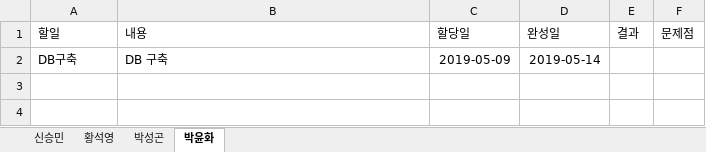
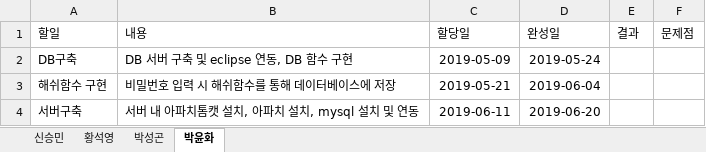
Before and after one commit to harryborison/SWEngineering, an Excel workbook: IndividualWorkSheet.xlsx, sheet 박윤화, drawn as a sheet; values as stored, in another font and other column widths than the file's, no borders; table styles not drawn; the diff names each change by its address in the sheet, - before the commit and + after, or states it on an @@ line.

Commit message:
2019-06-20 수정본입니다.

```diff
--- a/IndividualWorkSheet.xlsx (sheet 박윤화)
+++ b/IndividualWorkSheet.xlsx (sheet 박윤화)
-B2 (내용): DB 구축
+B2 (내용): DB 서버 구축 및 eclipse 연동, DB 함수 구현
-D2 (완성일): 2019-05-14
+D2 (완성일): 2019-05-24
+row 3: 해쉬함수 구현 | 비밀번호 입력 시 해쉬함수를 통해 데이터베이스에 저장 | 2019-05-21 | 2019-06-04
+row 4: 서버구축 | 서버 내 아파치톰캣 설치, 아파치 설치, mysql 설치 및 연동 | 2019-06-11 | 2019-06-20
```
